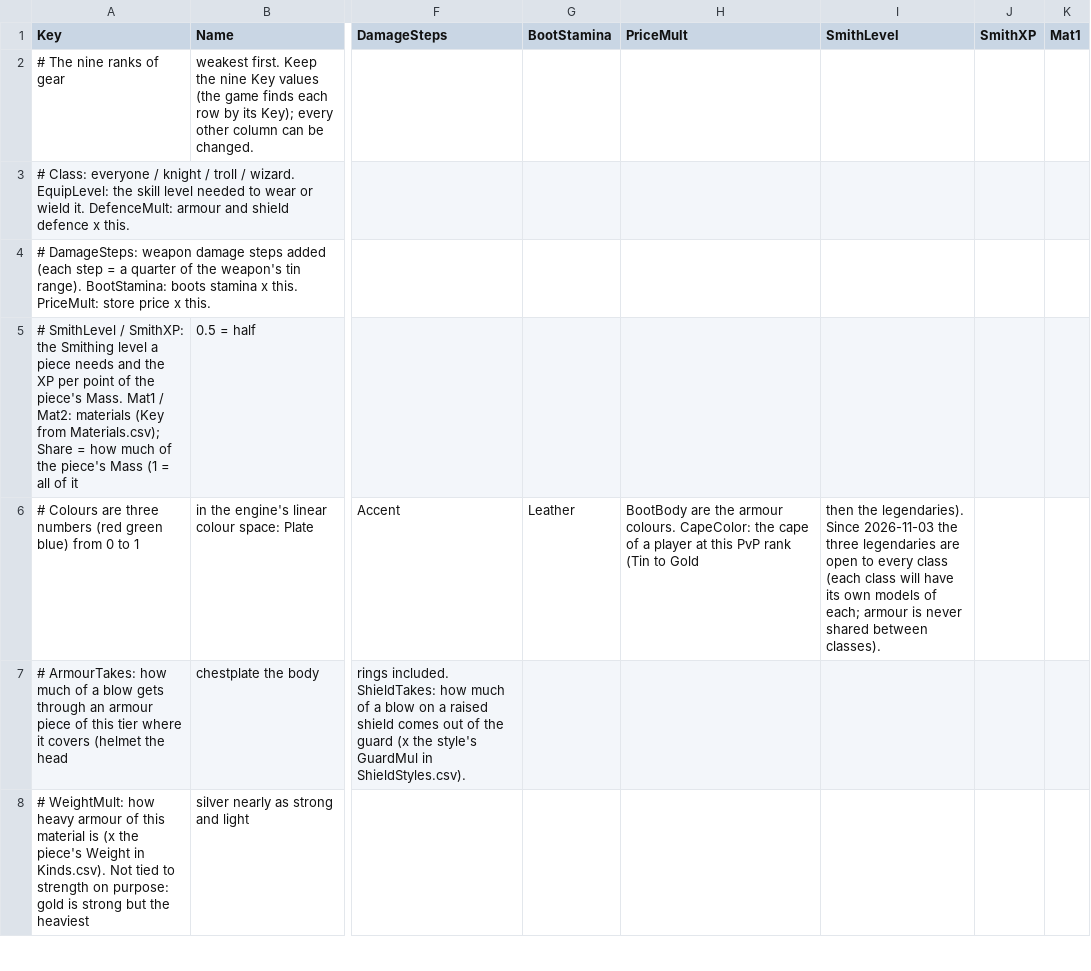
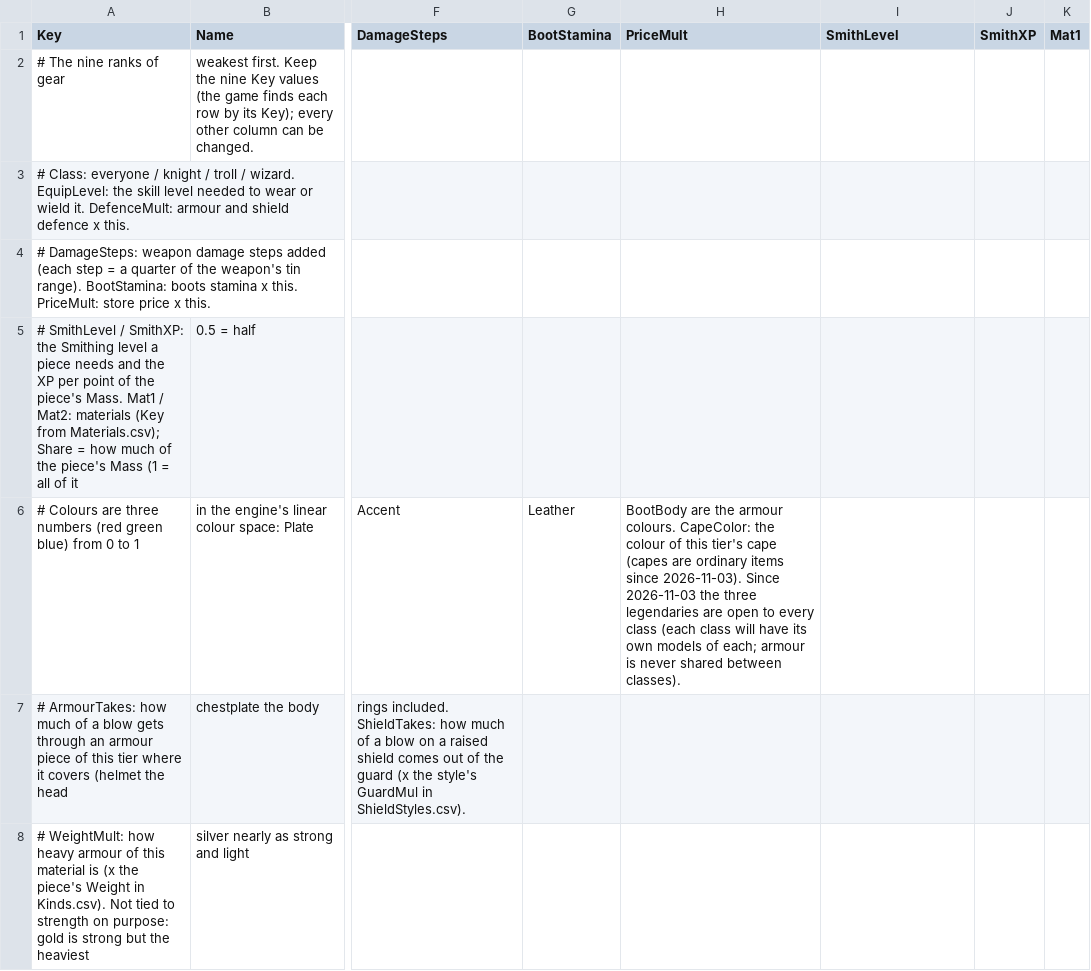
Before and after one commit to jleclair64/Jeebsland, a CSV file: Content/Data/Tiers.csv, drawn as a sheet; only a part is shown, gaps mark what is left out; the diff names each change by its address in the sheet, - before the commit and + after, or states it on an @@ line.

```diff
--- a/Content/Data/Tiers.csv
+++ b/Content/Data/Tiers.csv
-H6 (PriceMult): …CapeColor: the cape of a player at this PvP rank (Tin to Gold
+H6 (PriceMult): …CapeColor: the colour of this tier's cape (capes are ordinary items since 2026-11-03). Since 2026-11-03 the three legendaries are open to every class (each class will have its own models of each; armour is never shared between classes).
-I6 (SmithLevel): then the legendaries). Since 2026-11-03 the three legendaries are open to every class (each class will have its own models of each; armour is never shared between classes).
+I6 (SmithLevel): (empty)
```
Also changed, not shown: Content/Data/Kinds.csv, 45 other files.
